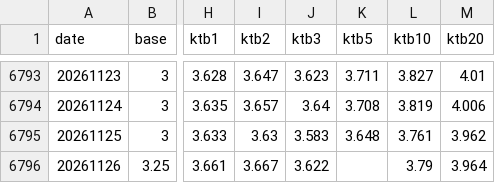
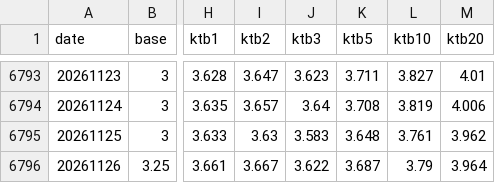
Before and after one commit to crucialp/rate-monitor, a CSV file: docs/data/rates.csv, drawn as a sheet; only a part is shown, gaps mark what is left out; the diff names each change by its address in the sheet, - before the commit and + after, or states it on an @@ line.

```diff
--- a/docs/data/rates.csv
+++ b/docs/data/rates.csv
-K6796 (ktb5): (empty)
+K6796 (ktb5): 3.687
```
Also changed, not shown: 2 other files.
